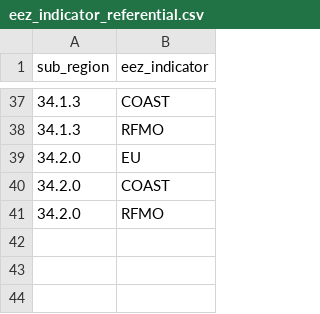
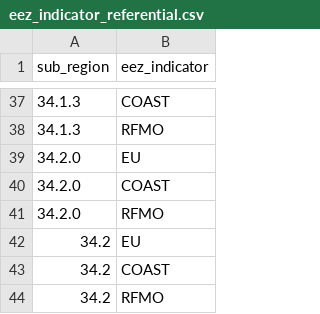
Before and after one commit to OB7-IRD/furdeb, a CSV file: inst/eez_indicator_referential.csv, drawn as a sheet; only a part is shown, gaps mark what is left out; the diff names each change by its address in the sheet, - before the commit and + after, or states it on an @@ line.

```diff
--- a/inst/eez_indicator_referential.csv
+++ b/inst/eez_indicator_referential.csv
+row 42: 34.2 | EU
+row 43: 34.2 | COAST
+row 44: 34.2 | RFMO
```
Also changed, not shown: 7 other files.
